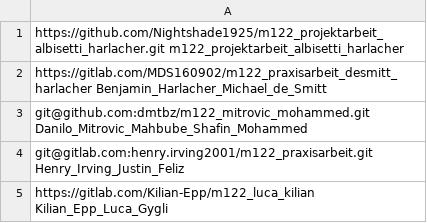
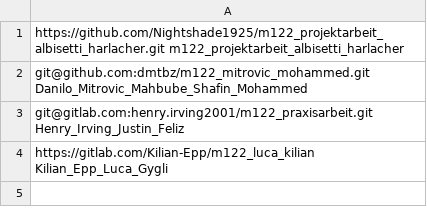
Before and after one commit to Nightshade1925/m122_projektarbeit_albisetti_harlacher, a CSV file: etc/input_file.csv, drawn as a sheet; the diff names each change by its address in the sheet, - before the commit and + after, or states it on an @@ line.

Commit message:
Update input_file.csv

```diff
--- a/etc/input_file.csv
+++ b/etc/input_file.csv
-row 2: https://gitlab.com/MDS160902/m122_praxisarbeit_desmitt_harlacher Benjamin_Harlacher_Michael_de_Smitt
```
